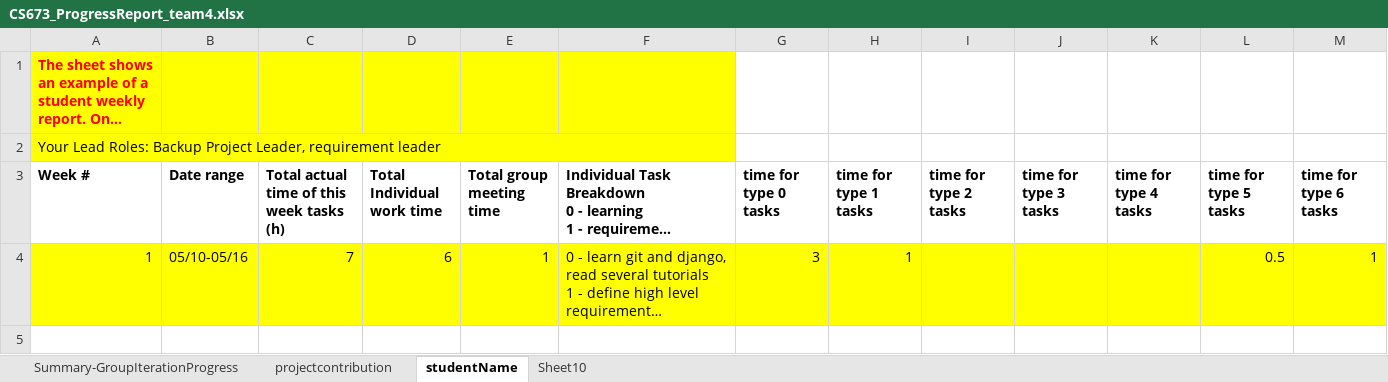
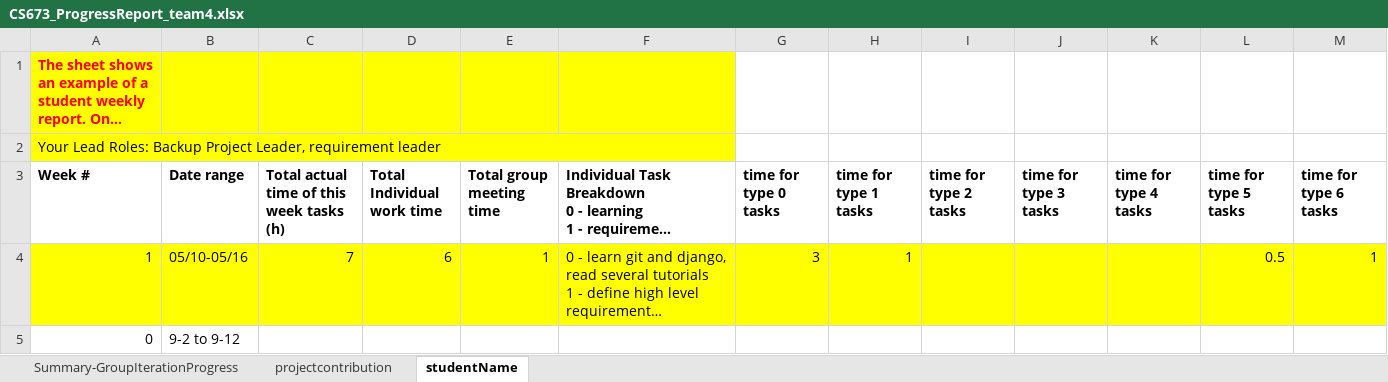
Before and after one commit to BUMETCS673/seprojects-cs673olf24team4, an Excel workbook: doc/CS673_ProgressReport_team4.xlsx, sheet studentName, drawn as a sheet; only a part is shown; long unchanged cells end in …; values as stored, in another font and other column widths than the file's, no borders; charts and pictures not drawn; rows hold the shown columns only; the diff names each change by its address in the sheet, - before the commit and + after, or states it on an @@ line.

```diff
--- a/doc/CS673_ProgressReport_team4.xlsx (sheet studentName)
+++ b/doc/CS673_ProgressReport_team4.xlsx (sheet studentName)
-sheet tab: Sheet10
+row 5: 0 | 9-2 to 9-12
```
Also changed, not shown: sheet Summary-GroupIterationProgress, charts or pictures, 1 other file.
